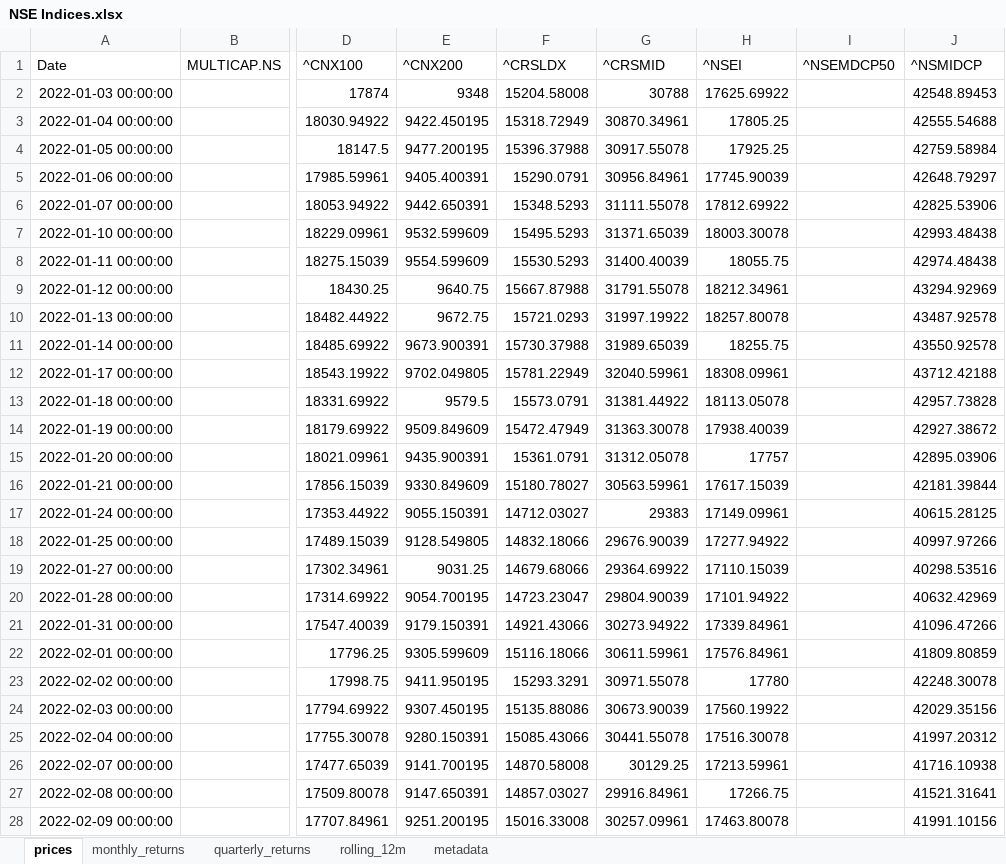
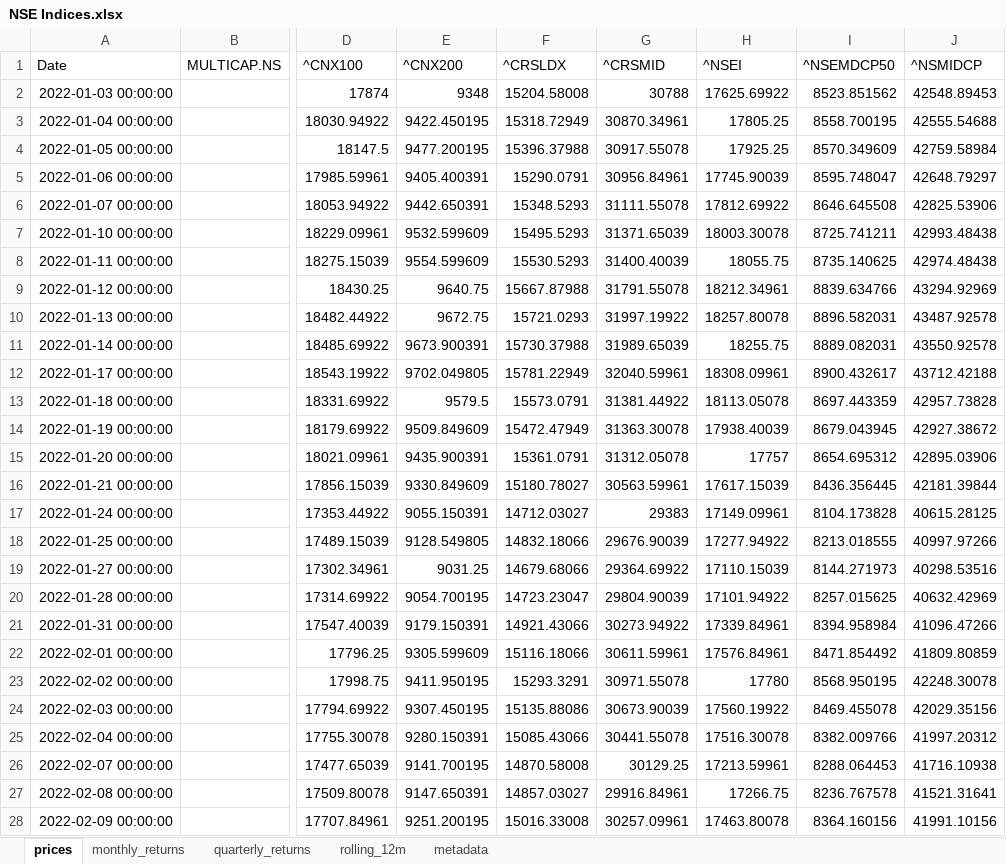
Before and after one commit to rahulshirke7951/stock-sector-dashboard, an Excel workbook: dashboards/NSE Indices.xlsx, sheet prices, drawn as a sheet; only a part is shown, gaps mark what is left out; values as stored, in another font and other column widths than the file's, no borders; the diff covers the shown part only; the diff names each change by its address in the sheet, - before the commit and + after, or states it on an @@ line.

```diff
--- a/dashboards/NSE Indices.xlsx (sheet prices)
+++ b/dashboards/NSE Indices.xlsx (sheet prices)
-I2 (^NSEMDCP50): (empty)
+I2 (^NSEMDCP50): 8523.851562
-I3 (^NSEMDCP50): (empty)
+I3 (^NSEMDCP50): 8558.700195
-I4 (^NSEMDCP50): (empty)
+I4 (^NSEMDCP50): 8570.349609
-I5 (^NSEMDCP50): (empty)
+I5 (^NSEMDCP50): 8595.748047
-I6 (^NSEMDCP50): (empty)
+I6 (^NSEMDCP50): 8646.645508
-I7 (^NSEMDCP50): (empty)
+I7 (^NSEMDCP50): 8725.741211
-I8 (^NSEMDCP50): (empty)
+I8 (^NSEMDCP50): 8735.140625
-I9 (^NSEMDCP50): (empty)
+I9 (^NSEMDCP50): 8839.634766
-I10 (^NSEMDCP50): (empty)
+I10 (^NSEMDCP50): 8896.582031
-I11 (^NSEMDCP50): (empty)
+I11 (^NSEMDCP50): 8889.082031
-I12 (^NSEMDCP50): (empty)
+I12 (^NSEMDCP50): 8900.432617
-I13 (^NSEMDCP50): (empty)
+I13 (^NSEMDCP50): 8697.443359
-I14 (^NSEMDCP50): (empty)
+I14 (^NSEMDCP50): 8679.043945
-I15 (^NSEMDCP50): (empty)
+I15 (^NSEMDCP50): 8654.695312
-I16 (^NSEMDCP50): (empty)
+I16 (^NSEMDCP50): 8436.356445
-I17 (^NSEMDCP50): (empty)
+I17 (^NSEMDCP50): 8104.173828
-I18 (^NSEMDCP50): (empty)
+I18 (^NSEMDCP50): 8213.018555
-I19 (^NSEMDCP50): (empty)
+I19 (^NSEMDCP50): 8144.271973
-I20 (^NSEMDCP50): (empty)
+I20 (^NSEMDCP50): 8257.015625
-I21 (^NSEMDCP50): (empty)
+I21 (^NSEMDCP50): 8394.958984
-I22 (^NSEMDCP50): (empty)
+I22 (^NSEMDCP50): 8471.854492
-I23 (^NSEMDCP50): (empty)
+I23 (^NSEMDCP50): 8568.950195
-I24 (^NSEMDCP50): (empty)
+I24 (^NSEMDCP50): 8469.455078
-I25 (^NSEMDCP50): (empty)
+I25 (^NSEMDCP50): 8382.009766
-I26 (^NSEMDCP50): (empty)
+I26 (^NSEMDCP50): 8288.064453
-I27 (^NSEMDCP50): (empty)
+I27 (^NSEMDCP50): 8236.767578
-I28 (^NSEMDCP50): (empty)
+I28 (^NSEMDCP50): 8364.160156
```
Also changed, not shown: 1027 edited cells elsewhere in this sheet, sheet rolling_12m, sheet monthly_returns, sheet quarterly_returns, dashboards/Automobile.xlsx, dashboards/FMCG.xlsx, 7 other files.
